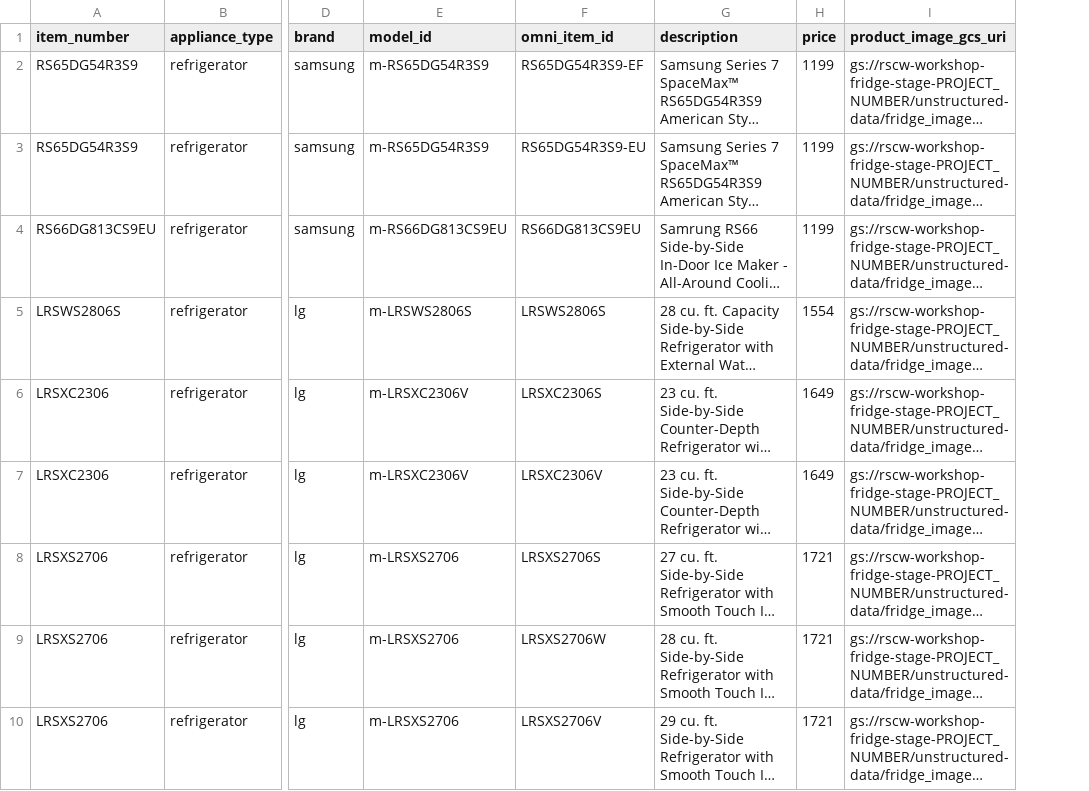
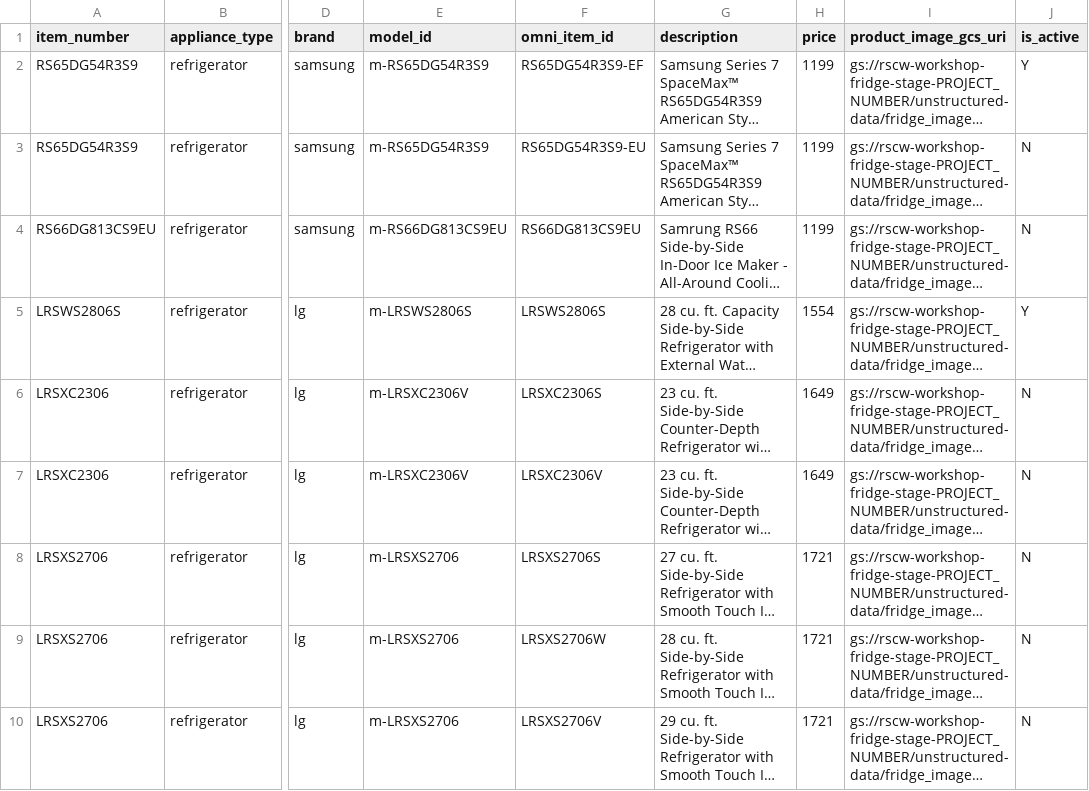
Before and after one commit to GoogleCloudPlatform/retail-data-to-ai-workshop, a CSV file: 01-data-assets/fridge_ingest/fridge_product_master.csv, drawn as a sheet; only a part is shown, gaps mark what is left out; long unchanged cells end in …; the diff names each change by its address in the sheet, - before the commit and + after, or states it on an @@ line.

Commit message:
Add files via upload

```diff
--- a/01-data-assets/fridge_ingest/fridge_product_master.csv
+++ b/01-data-assets/fridge_ingest/fridge_product_master.csv
+column J (is_active), rows 2-10: Y | N | N | Y | N | N | N | N | N
```
